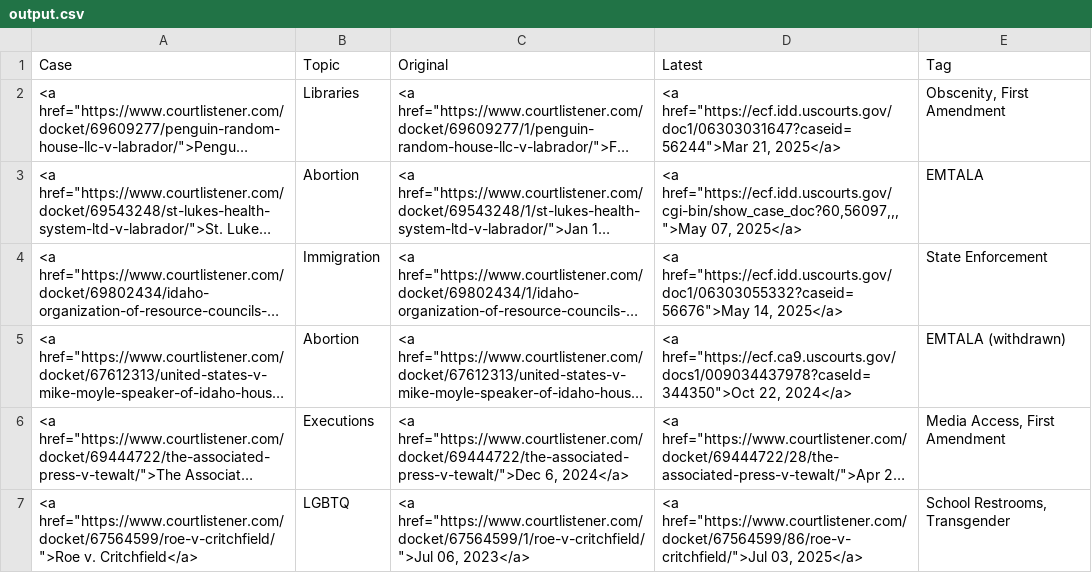
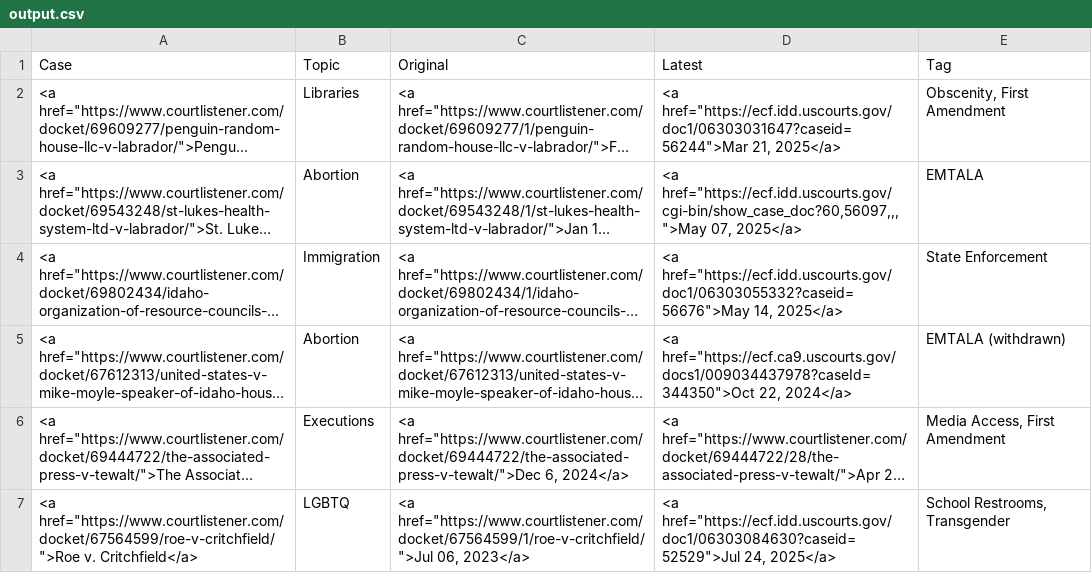
Before and after one commit to loganfinney27/IR-Court-Tracker, a CSV file: output.csv, drawn as a sheet; long unchanged cells end in …; the diff names each change by its address in the sheet, - before the commit and + after, or states it on an @@ line.

```diff
--- a/output.csv
+++ b/output.csv
-D7 (Latest): <a href="https://www.courtlistener.com/docket/67564599/86/roe-v-critchfield/">Jul 03, 2025</a>
+D7 (Latest): <a href="https://ecf.idd.uscourts.gov/doc1/06303084630?caseid=52529">Jul 24, 2025</a>
```
